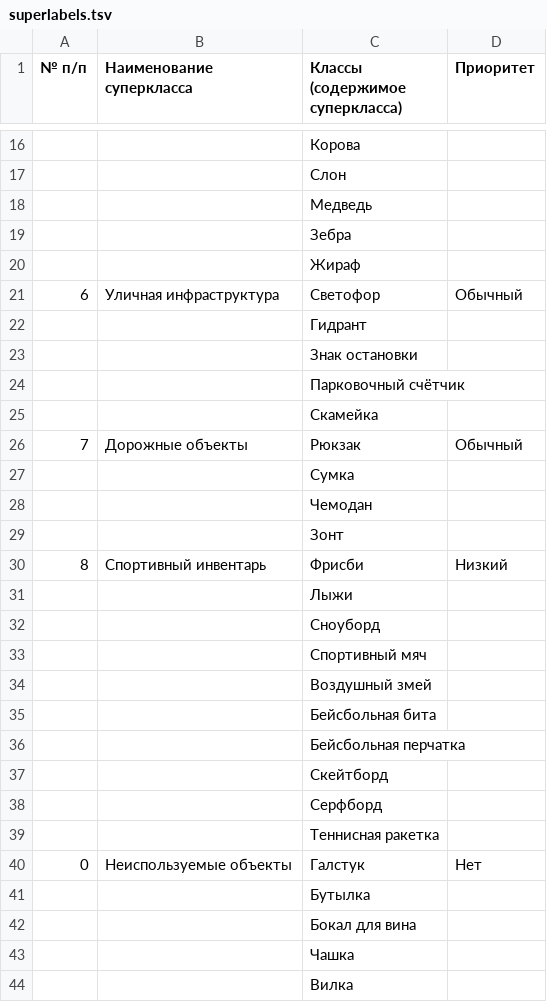
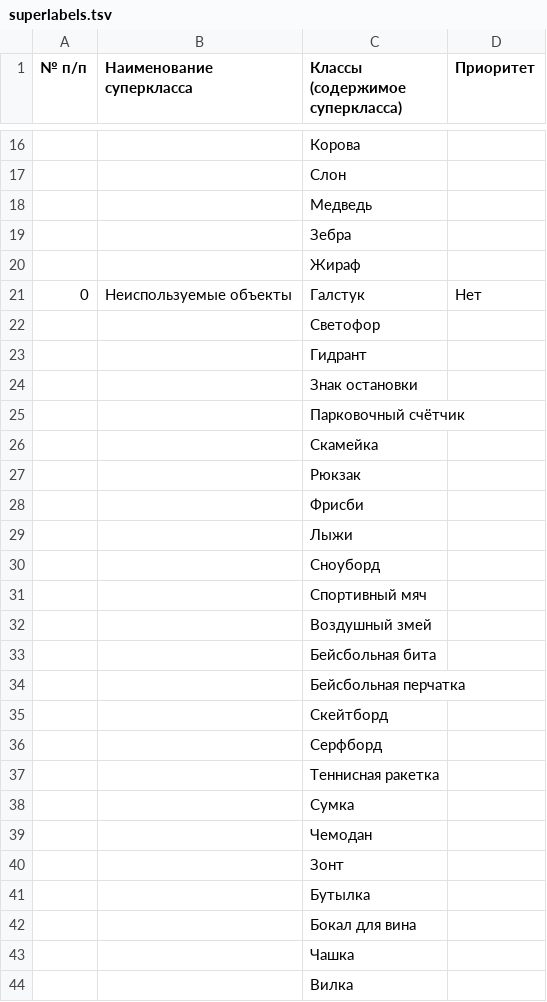
Before and after one commit to NikitaShubin/dl_utils, a TSV file: PreAnnotation/superlabels.tsv, drawn as a sheet; only a part is shown, gaps mark what is left out.

```diff
--- a/PreAnnotation/superlabels.tsv
+++ b/PreAnnotation/superlabels.tsv
@@ -20,3 +20,4 @@
 		Жираф	
-6	Уличная инфраструктура	Светофор	Обычный
+0	Неиспользуемые объекты	Галстук	Нет
+		Светофор	
 		Гидрант	
@@ -25,7 +26,4 @@
 		Скамейка	
-7	Дорожные объекты	Рюкзак	Обычный
-		Сумка	
-		Чемодан	
-		Зонт	
-8	Спортивный инвентарь	Фрисби	Низкий
+		Рюкзак	
+		Фрисби	
 		Лыжи	
@@ -39,3 +37,5 @@
 		Теннисная ракетка	
-0	Неиспользуемые объекты	Галстук	Нет
+		Сумка	
+		Чемодан	
+		Зонт	
 		Бутылка	
```
Also changed, not shown: 3 other files.
